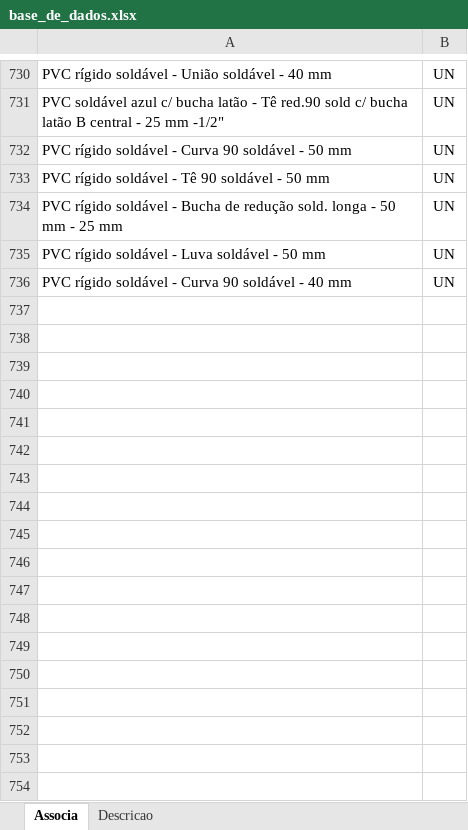
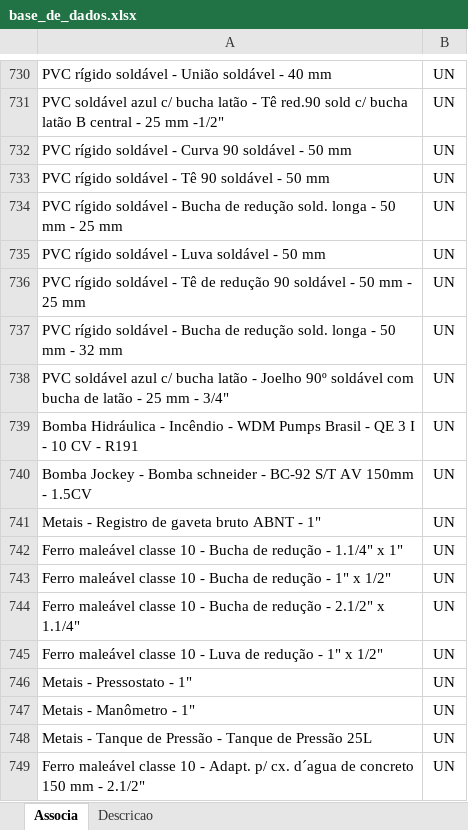
Before and after one commit to rodioegiufao/farmacia_janio, an Excel workbook: base_de_dados.xlsx, sheet Associa, drawn as a sheet; only a part is shown, gaps mark what is left out; values as stored, in another font and other column widths than the file's, no borders; the diff names each change by its address in the sheet, - before the commit and + after, or states it on an @@ line.

```diff
--- a/base_de_dados.xlsx (sheet Associa)
+++ b/base_de_dados.xlsx (sheet Associa)
-A736: …soldável - Curva 90 soldável - 40 mm
+A736: …soldável - Tê de redução 90 soldável - 50 mm - 25 mm
+row 737: PVC rígido soldável - Bucha de redução sold. longa - 50 mm - 32 mm | UN
+row 738: PVC soldável azul c/ bucha latão - Joelho 90º soldável com bucha de latão - 25 mm - 3/4" | UN
+row 739: Bomba Hidráulica - Incêndio - WDM Pumps Brasil - QE 3 I - 10 CV - R191 | UN
+row 740: Bomba Jockey - Bomba schneider - BC-92 S/T AV 150mm - 1.5CV | UN
+row 741: Metais - Registro de gaveta bruto ABNT - 1" | UN
+row 742: Ferro maleável classe 10 - Bucha de redução - 1.1/4" x 1" | UN
+row 743: Ferro maleável classe 10 - Bucha de redução - 1" x 1/2" | UN
+row 744: Ferro maleável classe 10 - Bucha de redução - 2.1/2" x 1.1/4" | UN
+row 745: Ferro maleável classe 10 - Luva de redução - 1" x 1/2" | UN
+row 746: Metais - Pressostato - 1" | UN
+row 747: Metais - Manômetro - 1" | UN
+row 748: Metais - Tanque de Pressão - Tanque de Pressão 25L | UN
+row 749: Ferro maleável classe 10 - Adapt. p/ cx. d´agua de concreto 150 mm - 2.1/2" | UN
```
Also changed, not shown: sheet Descricao.
